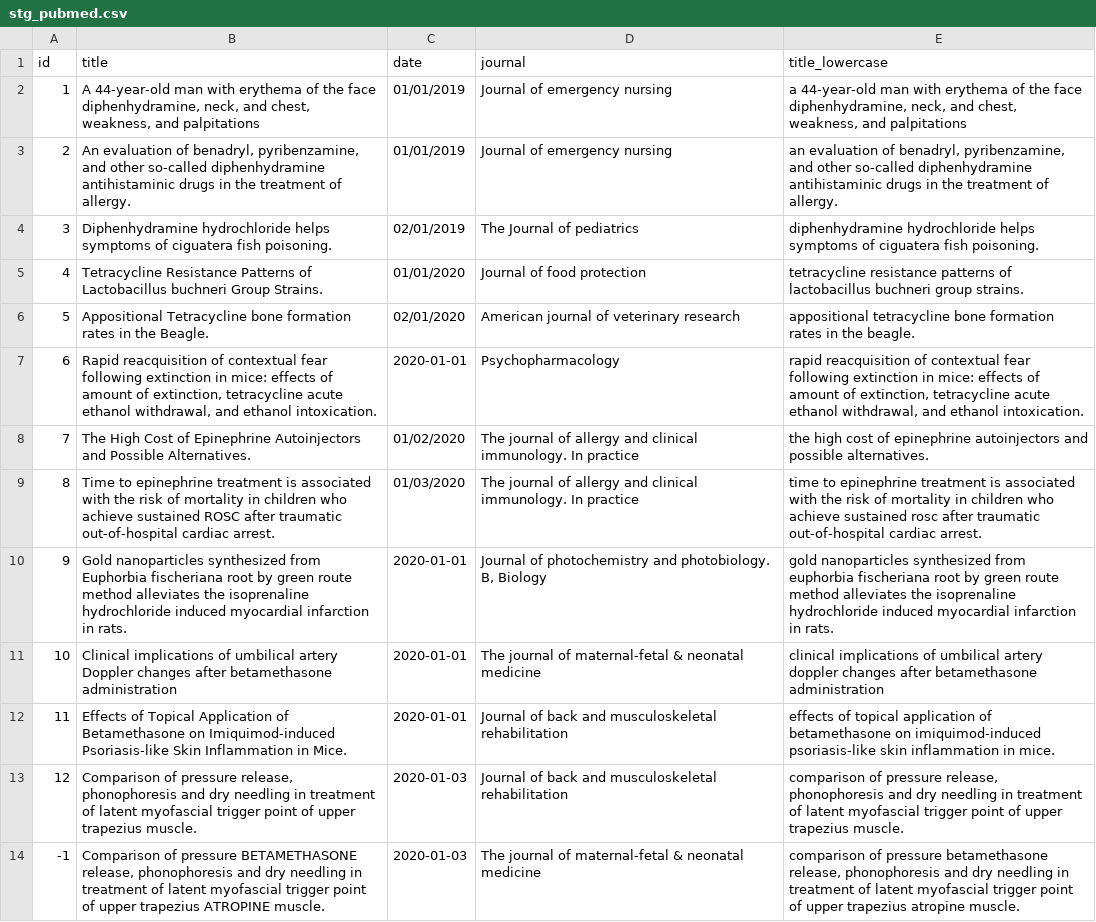
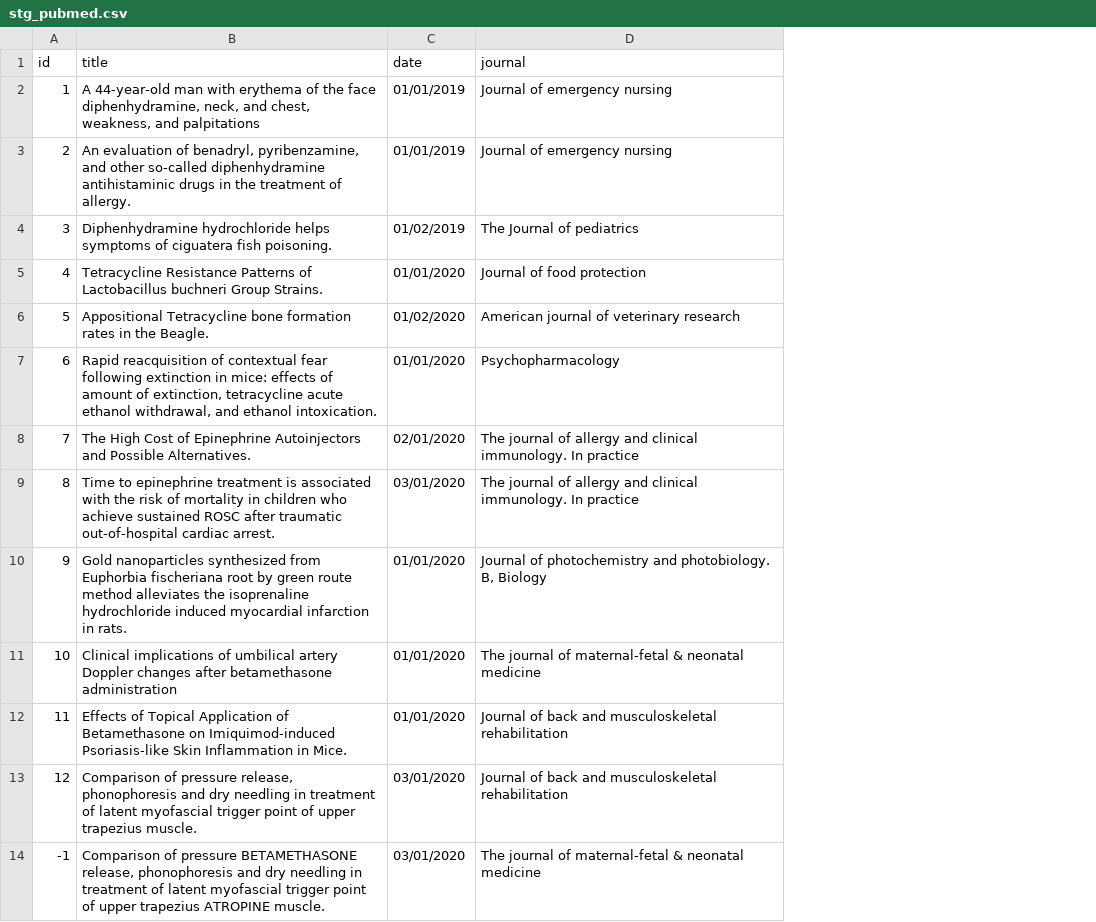
Before and after one commit to Threynaud/test-servier, a CSV file: data/stg/stg_pubmed.csv, drawn as a sheet; the diff names each change by its address in the sheet, - before the commit and + after, or states it on an @@ line.

Commit message:
feat(staging): add ad-hoc data quality checks and date normalization

```diff
--- a/data/stg/stg_pubmed.csv
+++ b/data/stg/stg_pubmed.csv
-column E (title_lowercase), rows 2-14: a 44-year-old man with erythema of the face diphenhydramine, neck, and chest, weakness, and palpitations | an evaluation of benadryl, pyribenzamine, and other so-called diphenhydramine antihistaminic drugs in the treatment of allergy. | diphenhydramine hydrochloride helps symptoms of ciguatera fish poisoning. | tetracycline resistance patterns of lactobacillus buchneri group strains. | appositional tetracycline bone formation rates in the beagle. | rapid reacquisition of contextual fear following extinction in mice: effects of amount of extinction, tetracycline acute ethanol withdrawal, and ethanol intoxication. | the high cost of epinephrine autoinjectors and possible alternatives. | time to epinephrine treatment is associated with the risk of mortality in children who achieve sustained rosc after traumatic out-of-hospital cardiac arrest. | gold nanoparticles synthesized from euphorbia fischeriana root by green route method alleviates the isoprenaline hydrochloride induced myocardial infarction in rats. | clinical implications of umbilical artery doppler changes after betamethasone administration | effects of topical application of betamethasone on imiquimod-induced psoriasis-like skin inflammation in mice. | comparison of pressure release, phonophoresis and dry needling in treatment of latent myofascial trigger point of upper trapezius muscle. | comparison of pressure betamethasone release, phonophoresis and dry needling in treatment of latent myofascial trigger point of upper trapezius atropine muscle.
-C4 (date): 02/01/2019
+C4 (date): 01/02/2019
-C6 (date): 02/01/2020
+C6 (date): 01/02/2020
-C7 (date): 2020-01-01
+C7 (date): 01/01/2020
-C8 (date): 01/02/2020
+C8 (date): 02/01/2020
-C9 (date): 01/03/2020
+C9 (date): 03/01/2020
-C10:C12 (date): 2020-01-01
+C10:C12 (date): 01/01/2020
-C13:C14 (date): 2020-01-03
+C13:C14 (date): 03/01/2020
```
Also changed, not shown: data/stg/base_pubmed_csv.csv, data/stg/base_pubmed_json.csv, 9 other files.
